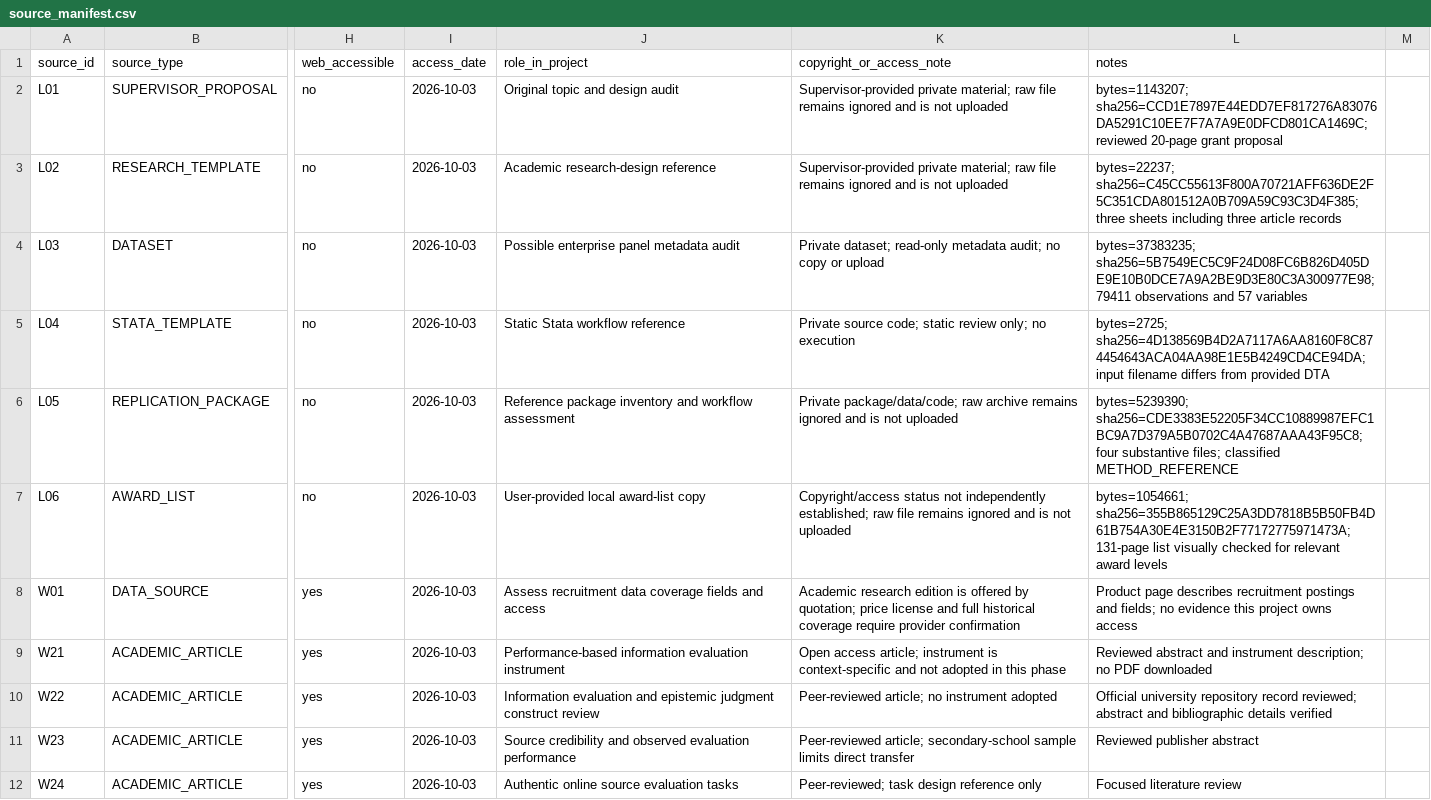
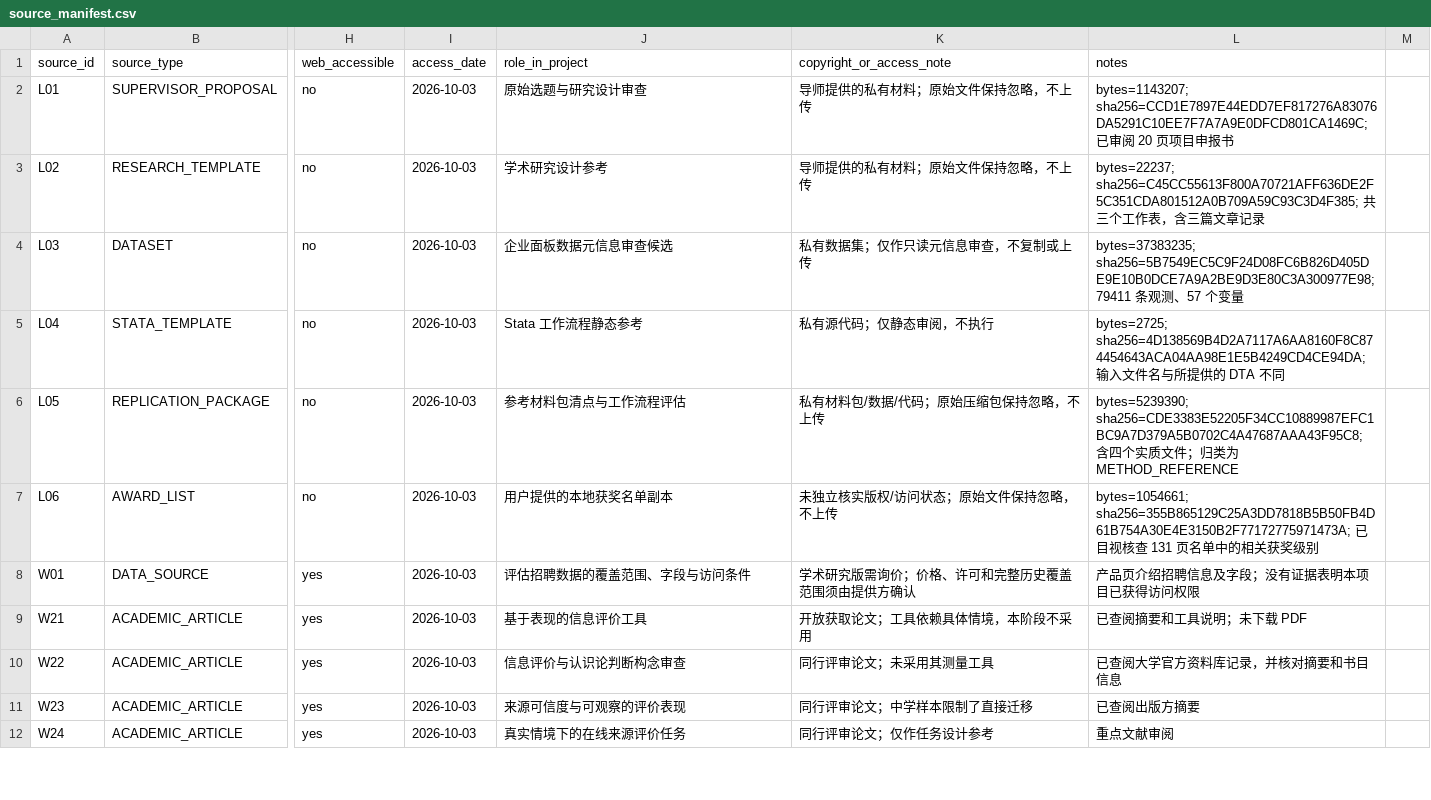
Before and after one commit to Kite-P/Challenge-Cup-26, a CSV file: references/source_manifest.csv, drawn as a sheet; only a part is shown, gaps mark what is left out; the diff covers the shown part only; the diff names each change by its address in the sheet, - before the commit and + after, or states it on an @@ line.

```diff
--- a/references/source_manifest.csv
+++ b/references/source_manifest.csv
-J2 (role_in_project): Original topic and design audit
+J2 (role_in_project): 原始选题与研究设计审查
-K2:K3 (copyright_or_access_note): Supervisor-provided private material; raw file remains ignored and is not uploaded
+K2:K3 (copyright_or_access_note): 导师提供的私有材料；原始文件保持忽略，不上传
-L2 (notes): bytes=1143207; sha256=CCD1E7897E44EDD7EF817276A83076DA5291C10EE7F7A7A9E0DFCD801CA1469C; reviewed 20-page grant proposal
+L2 (notes): bytes=1143207; sha256=CCD1E7897E44EDD7EF817276A83076DA5291C10EE7F7A7A9E0DFCD801CA1469C; 已审阅 20 页项目申报书
-J3 (role_in_project): Academic research-design reference
+J3 (role_in_project): 学术研究设计参考
-L3 (notes): bytes=22237; sha256=C45CC55613F800A70721AFF636DE2F5C351CDA801512A0B709A59C93C3D4F385; three sheets including three article records
+L3 (notes): bytes=22237; sha256=C45CC55613F800A70721AFF636DE2F5C351CDA801512A0B709A59C93C3D4F385; 共三个工作表，含三篇文章记录
-J4 (role_in_project): Possible enterprise panel metadata audit
+J4 (role_in_project): 企业面板数据元信息审查候选
-K4 (copyright_or_access_note): Private dataset; read-only metadata audit; no copy or upload
+K4 (copyright_or_access_note): 私有数据集；仅作只读元信息审查，不复制或上传
-L4 (notes): …sha256=5B7549EC5C9F24D08FC6B826D405DE9E10B0DCE7A9A2BE9D3E80C3A300977E98; 79411 observations and 57 variables
+L4 (notes): …sha256=5B7549EC5C9F24D08FC6B826D405DE9E10B0DCE7A9A2BE9D3E80C3A300977E98; 79411 条观测、57 个变量
-J5 (role_in_project): Static Stata workflow reference
+J5 (role_in_project): Stata 工作流程静态参考
-K5 (copyright_or_access_note): Private source code; static review only; no execution
+K5 (copyright_or_access_note): 私有源代码；仅静态审阅，不执行
-L5 (notes): bytes=2725; sha256=4D138569B4D2A7117A6AA8160F8C874454643ACA04AA98E1E5B4249CD4CE94DA; input filename differs from provided DTA
+L5 (notes): bytes=2725; sha256=4D138569B4D2A7117A6AA8160F8C874454643ACA04AA98E1E5B4249CD4CE94DA; 输入文件名与所提供的 DTA 不同
-J6 (role_in_project): Reference package inventory and workflow assessment
+J6 (role_in_project): 参考材料包清点与工作流程评估
-K6 (copyright_or_access_note): Private package/data/code; raw archive remains ignored and is not uploaded
+K6 (copyright_or_access_note): 私有材料包/数据/代码；原始压缩包保持忽略，不上传
-L6 (notes): bytes=5239390; sha256=CDE3383E52205F34CC10889987EFC1BC9A7D379A5B0702C4A47687AAA43F95C8; four substantive files; classified METHOD_REFERENCE
+L6 (notes): bytes=5239390; sha256=CDE3383E52205F34CC10889987EFC1BC9A7D379A5B0702C4A47687AAA43F95C8; 含四个实质文件；归类为 METHOD_REFERENCE
-J7 (role_in_project): User-provided local award-list copy
+J7 (role_in_project): 用户提供的本地获奖名单副本
-K7 (copyright_or_access_note): Copyright/access status not independently established; raw file remains ignored and is not uploaded
+K7 (copyright_or_access_note): 未独立核实版权/访问状态；原始文件保持忽略，不上传
-L7 (notes): bytes=1054661; sha256=355B865129C25A3DD7818B5B50FB4D61B754A30E4E3150B2F77172775971473A; 131-page list visually checked for relevant award levels
+L7 (notes): bytes=1054661; sha256=355B865129C25A3DD7818B5B50FB4D61B754A30E4E3150B2F77172775971473A; 已目视核查 131 页名单中的相关获奖级别
-J8 (role_in_project): Assess recruitment data coverage fields and access
+J8 (role_in_project): 评估招聘数据的覆盖范围、字段与访问条件
-K8 (copyright_or_access_note): Academic research edition is offered by quotation; price license and full historical coverage require provider confirmation
+K8 (copyright_or_access_note): 学术研究版需询价；价格、许可和完整历史覆盖范围须由提供方确认
-L8 (notes): Product page describes recruitment postings and fields; no evidence this project owns access
+L8 (notes): 产品页介绍招聘信息及字段；没有证据表明本项目已获得访问权限
-J9 (role_in_project): Performance-based information evaluation instrument
+J9 (role_in_project): 基于表现的信息评价工具
-K9 (copyright_or_access_note): Open access article; instrument is context-specific and not adopted in this phase
+K9 (copyright_or_access_note): 开放获取论文；工具依赖具体情境，本阶段不采用
-L9 (notes): Reviewed abstract and instrument description; no PDF downloaded
+L9 (notes): 已查阅摘要和工具说明；未下载 PDF
-J10 (role_in_project): Information evaluation and epistemic judgment construct review
+J10 (role_in_project): 信息评价与认识论判断构念审查
-K10 (copyright_or_access_note): Peer-reviewed article; no instrument adopted
+K10 (copyright_or_access_note): 同行评审论文；未采用其测量工具
-L10 (notes): Official university repository record reviewed; abstract and bibliographic details verified
+L10 (notes): 已查阅大学官方资料库记录，并核对摘要和书目信息
-J11 (role_in_project): Source credibility and observed evaluation performance
+J11 (role_in_project): 来源可信度与可观察的评价表现
-K11 (copyright_or_access_note): Peer-reviewed article; secondary-school sample limits direct transfer
+K11 (copyright_or_access_note): 同行评审论文；中学样本限制了直接迁移
-L11 (notes): Reviewed publisher abstract
+L11 (notes): 已查阅出版方摘要
-J12 (role_in_project): Authentic online source evaluation tasks
+J12 (role_in_project): 真实情境下的在线来源评价任务
-K12 (copyright_or_access_note): Peer-reviewed; task design reference only
+K12 (copyright_or_access_note): 同行评审论文；仅作任务设计参考
-L12 (notes): Focused literature review
+L12 (notes): 重点文献审阅
```
Also changed, not shown: 88 edited cells elsewhere in this file, 33 other files.
